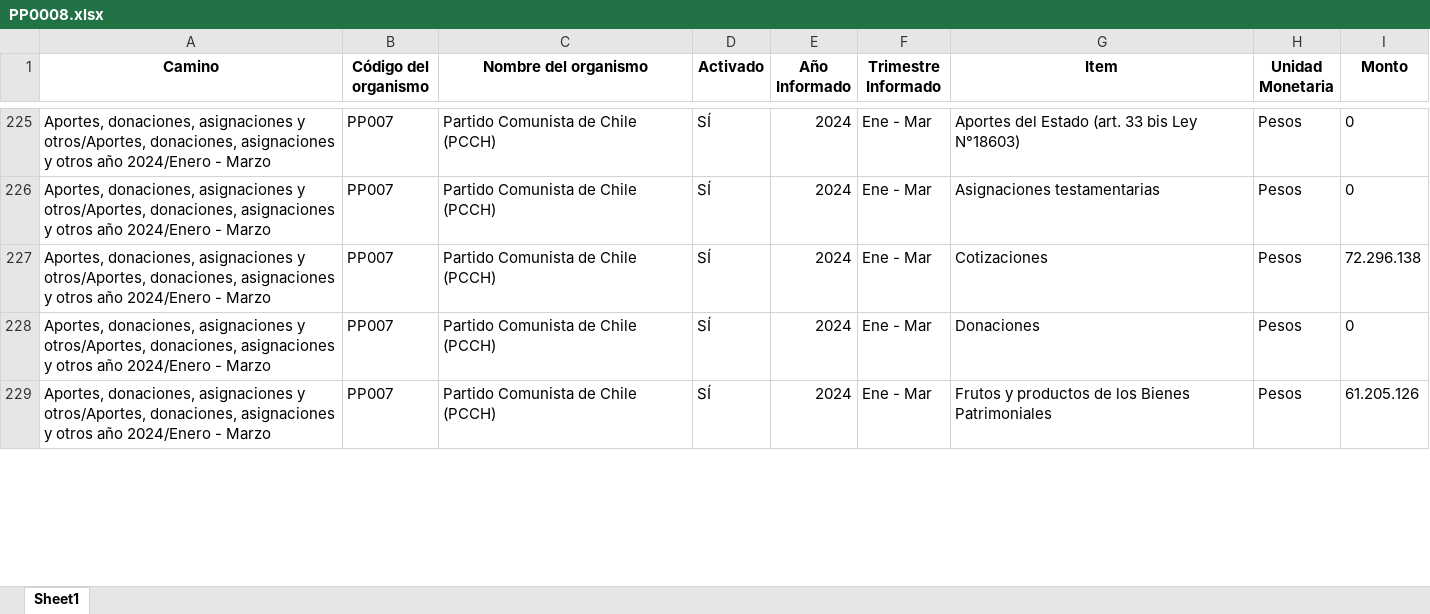
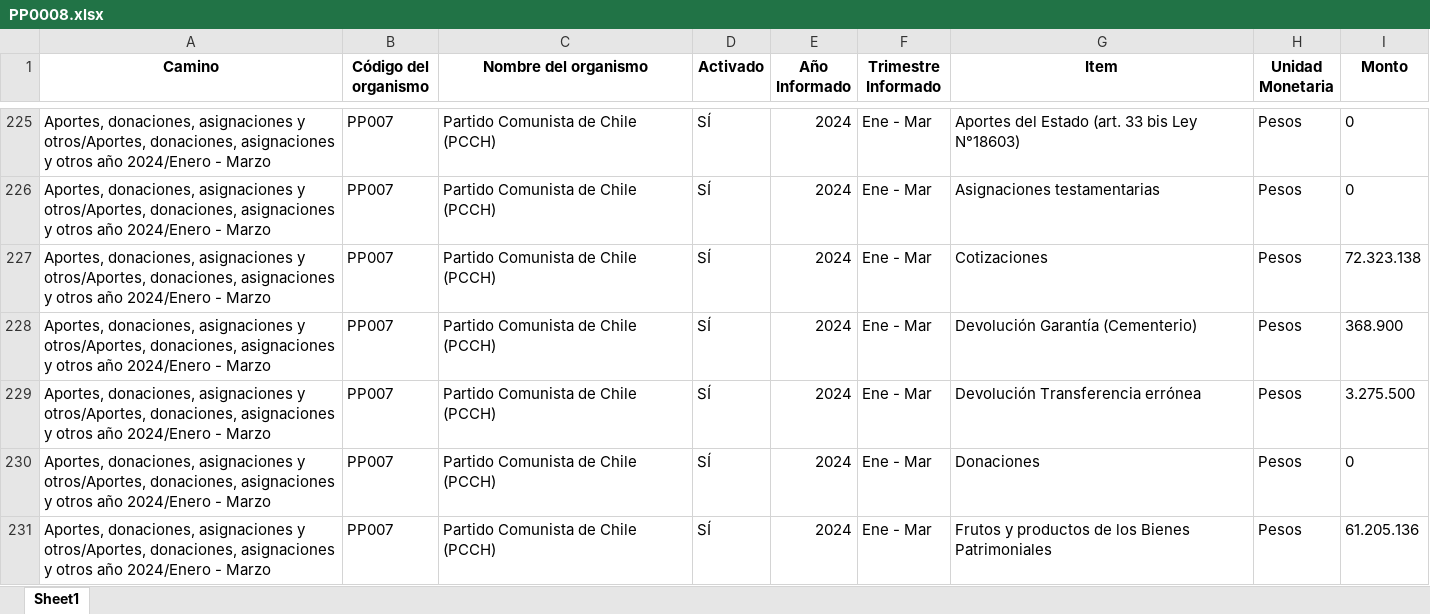
Before and after one commit to Sud-Austral/Transparencia_Activa, an Excel workbook: TA/PP0008.xlsx, sheet Sheet1, drawn as a sheet; only a part is shown, gaps mark what is left out; values as stored, in another font and other column widths than the file's, no borders; addresses are those after the commit; the diff covers the shown part only; the diff names each change by its address in the sheet, - before the commit and + after, or states it on an @@ line.

```diff
--- a/TA/PP0008.xlsx (sheet Sheet1)
+++ b/TA/PP0008.xlsx (sheet Sheet1)
-I227 (Monto): 72.296.138
+I227 (Monto): 72.323.138
+row 228: Aportes, donaciones, asignaciones y otros/Aportes, donaciones, asignaciones y otros año 2024/Enero - Marzo | PP007 | Partido Comunista de Chile (PCCH) | SÍ | 2024 | Ene - Mar | Devolución Garantía (Cementerio) | Pesos | 368.900
+row 229: Aportes, donaciones, asignaciones y otros/Aportes, donaciones, asignaciones y otros año 2024/Enero - Marzo | PP007 | Partido Comunista de Chile (PCCH) | SÍ | 2024 | Ene - Mar | Devolución Transferencia errónea | Pesos | 3.275.500
-I231 (Monto): 61.205.126
+I231 (Monto): 61.205.136
```
Also changed, not shown: 9 added rows, 52 moved rows and 7 edited cells elsewhere in this sheet, TA/ConsejoTransparencia_notificaciones.xlsx, TA/Organismos_360.xlsx, 7 other files.
